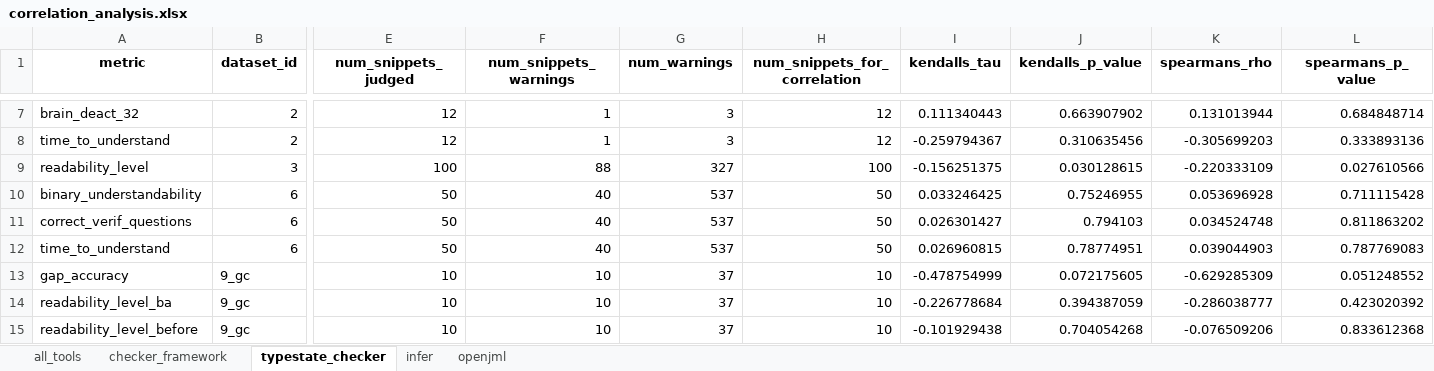
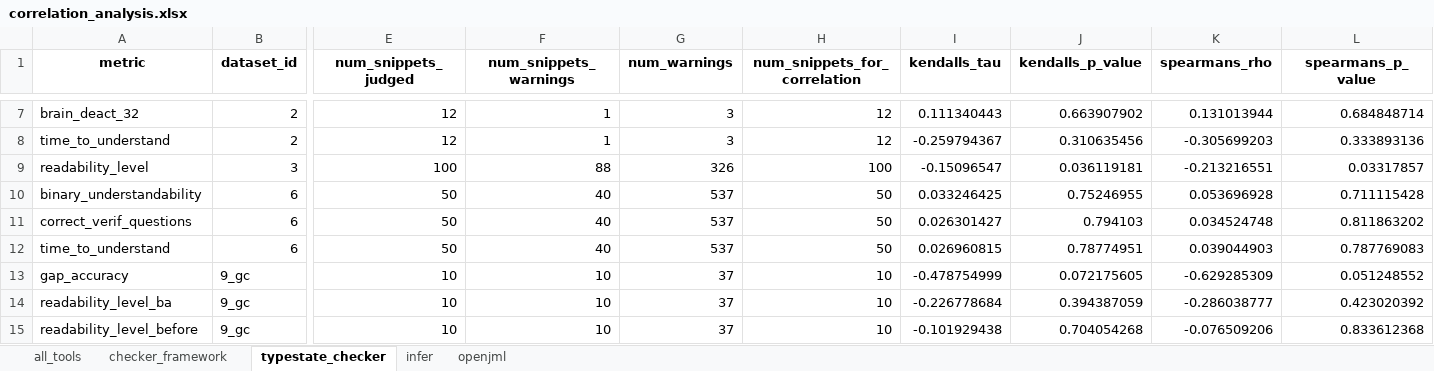
Before and after one commit to sea-lab-wm/complexity-verification-project, an Excel workbook: data/correlation_analysis.xlsx, sheet typestate_checker, drawn as a sheet; only a part is shown, gaps mark what is left out; values as stored, in another font and other column widths than the file's, no borders; the diff names each change by its address in the sheet, - before the commit and + after, or states it on an @@ line.

```diff
--- a/data/correlation_analysis.xlsx (sheet typestate_checker)
+++ b/data/correlation_analysis.xlsx (sheet typestate_checker)
-G9 (num_warnings): 327
+G9 (num_warnings): 326
-I9 (kendalls_tau): -0.156251375
+I9 (kendalls_tau): -0.15096547
-J9 (kendalls_p_value): 0.030128615
+J9 (kendalls_p_value): 0.036119181
-K9 (spearmans_rho): -0.220333109
+K9 (spearmans_rho): -0.213216551
-L9 (spearmans_p_value): 0.027610566
+L9 (spearmans_p_value): 0.03317857
```
Also changed, not shown: sheet openjml, sheet all_tools, sheet checker_framework, data/correlation_analysis_timeout_max.xlsx, data/correlation_analysis_timeout_remove.xlsx, 25 other files.
